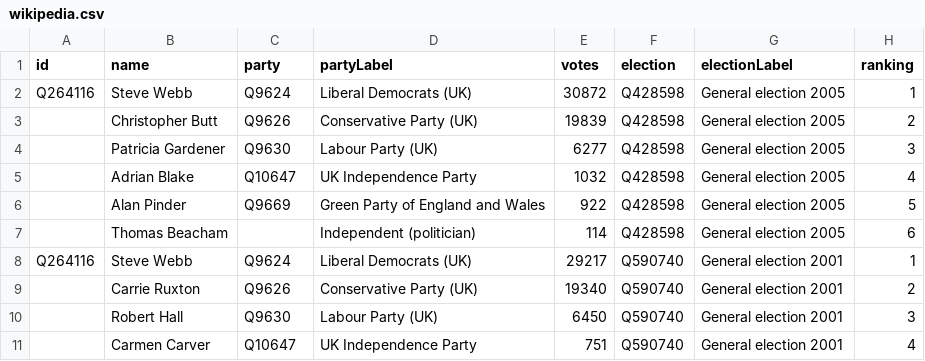
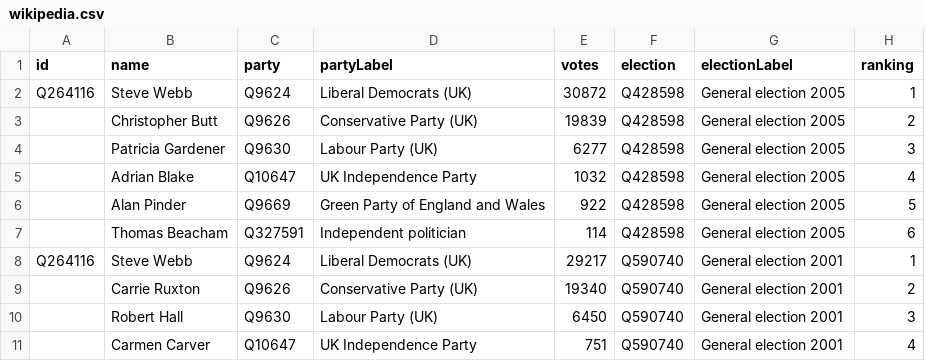
Before and after one commit to tmtmtmtm/northavon-elections-wikipedia, a CSV file: wikipedia.csv, drawn as a sheet; only a part is shown.

Commit message:
Refresh wikipedia.csv

```diff
--- a/wikipedia.csv
+++ b/wikipedia.csv
@@ -6,3 +6,3 @@ Q264116,Steve Webb,Q9624,Liberal Democrats (UK),30872,Q428598,General election 2
 ,Alan Pinder,Q9669,Green Party of England and Wales,922,Q428598,General election 2005,5
-,Thomas Beacham,,Independent (politician),114,Q428598,General election 2005,6
+,Thomas Beacham,Q327591,Independent politician,114,Q428598,General election 2005,6
 Q264116,Steve Webb,Q9624,Liberal Democrats (UK),29217,Q590740,General election 2001,1
```
